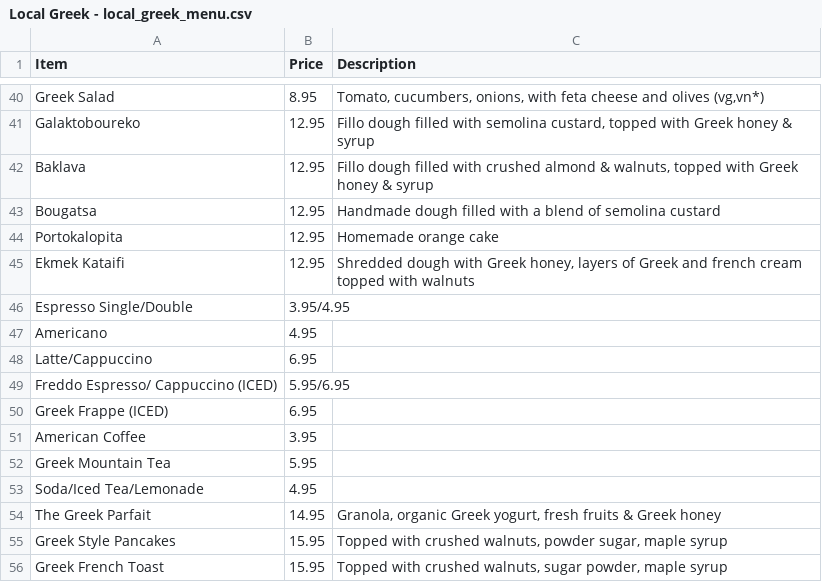
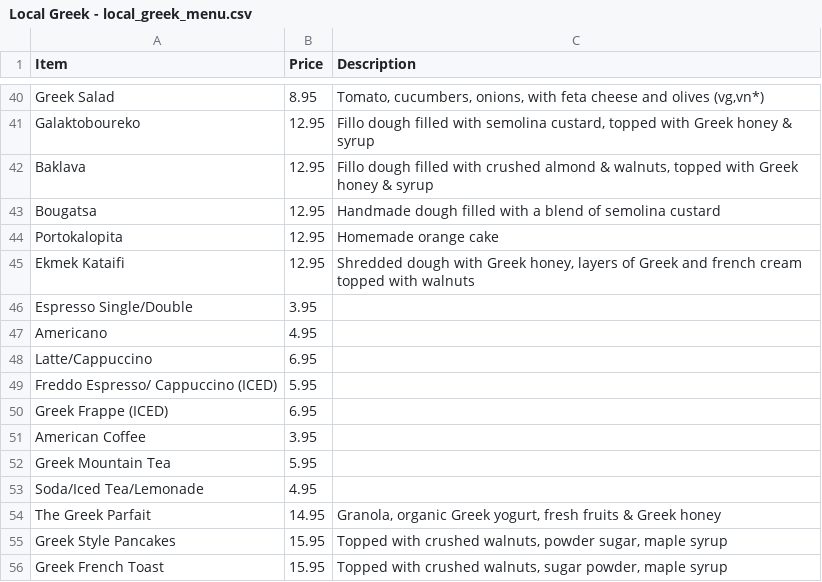
Before and after one commit to arkbunyan/TigerBites, a CSV file: data_management/menu data/Local Greek - local_greek_menu.csv, drawn as a sheet; only a part is shown, gaps mark what is left out.

```diff
--- a/data_management/menu data/Local Greek - local_greek_menu.csv
+++ b/data_management/menu data/Local Greek - local_greek_menu.csv
@@ -45,6 +45,6 @@ Portokalopita,12.95,Homemade orange cake
 Ekmek Kataifi,12.95,"Shredded dough with Greek honey, layers of Greek and french cream topped with walnuts"
-Espresso Single/Double,3.95/4.95,
+Espresso Single/Double,3.95,
 Americano,4.95,
 Latte/Cappuccino,6.95,
-Freddo Espresso/ Cappuccino (ICED),5.95/6.95,
+Freddo Espresso/ Cappuccino (ICED),5.95,
 Greek Frappe (ICED),6.95,
```
Also changed, not shown: data_management/menu data/Chuck's Spring Street Cafe - chucks_spring_street_cafe_menu.csv, data_management/menu data/Conte's - contes_pizza_and_bar_menu.csv, 8 other files.
